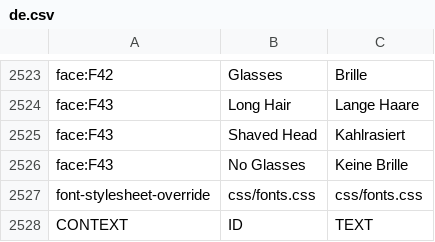
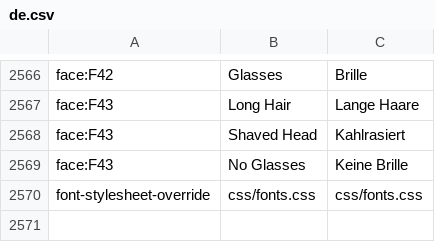
Before and after one commit to PapersPleaseLoc2/Loc, a CSV file: de.csv, drawn as a sheet; only a part is shown, gaps mark what is left out; removed rows and columns are numbered as before the commit, all else as after; the diff covers the shown part only; the diff names each change by its address in the sheet, - before the commit and + after, or states it on an @@ line.

Commit message:
Updates 65d5dcc0-6df7-4b81-9363-f162cb6ebf72

```diff
--- a/de.csv
+++ b/de.csv
-row 2528: CONTEXT | ID | TEXT
```
Also changed, not shown: 43 added rows elsewhere in this file.
